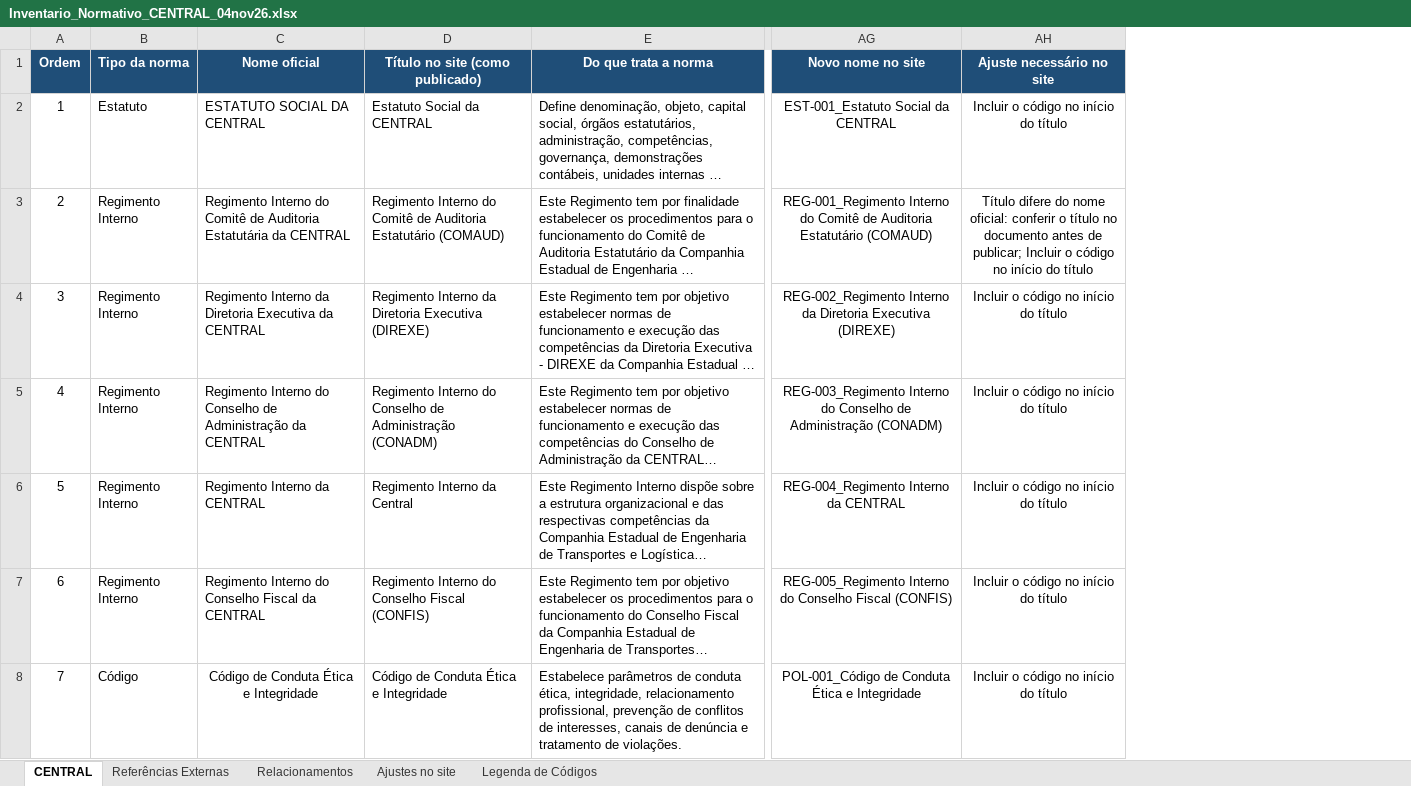
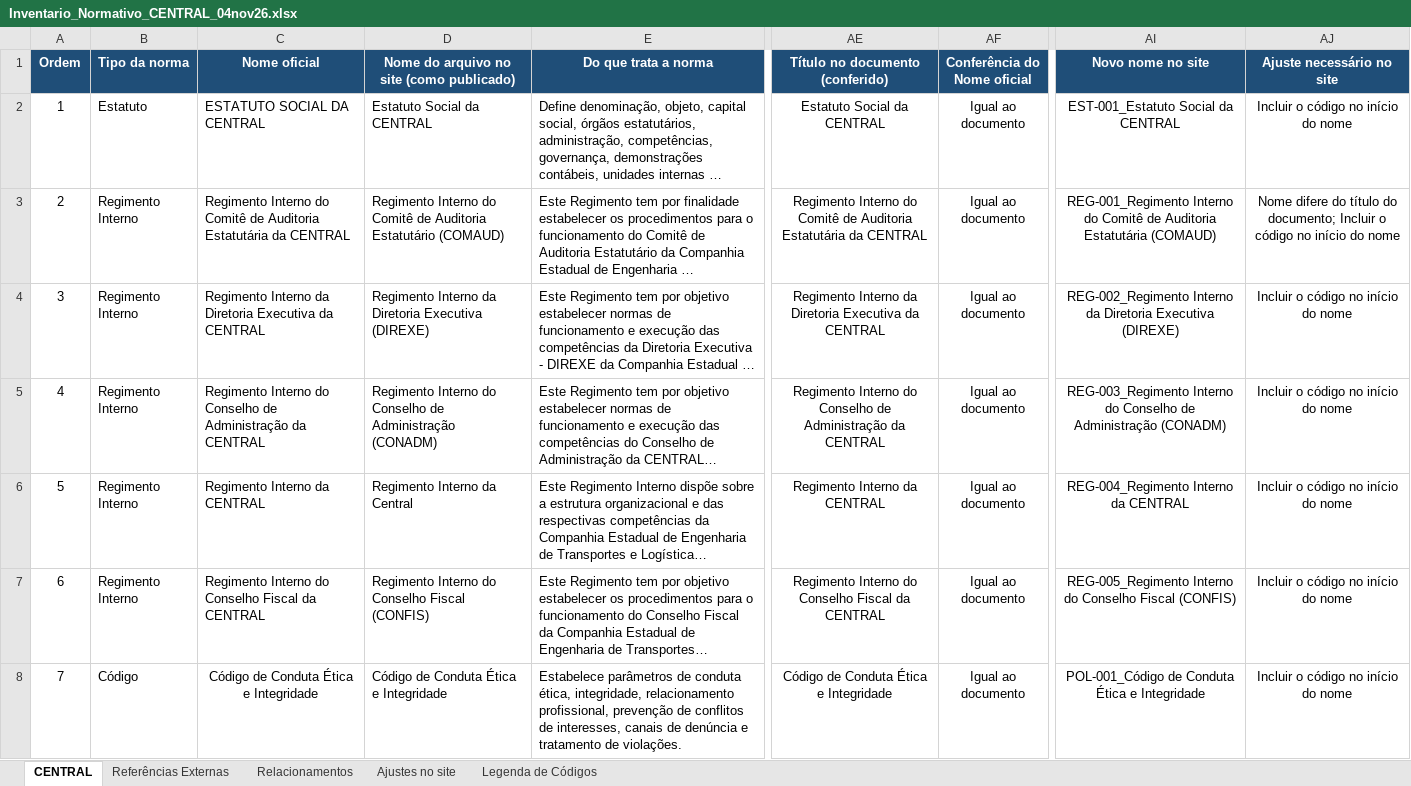
Before and after one commit to Clarice-paiva/Programa-de-Conformidade, an Excel workbook: Inventario_Normativo_CENTRAL_04nov26.xlsx, sheet CENTRAL, drawn as a sheet; only a part is shown, gaps mark what is left out; long unchanged cells end in …; values as stored, in another font and other column widths than the file's, no borders; addresses are those after the commit; the diff covers the shown part only; the diff names each change by its address in the sheet, - before the commit and + after, or states it on an @@ line.

```diff
--- a/Inventario_Normativo_CENTRAL_04nov26.xlsx (sheet CENTRAL)
+++ b/Inventario_Normativo_CENTRAL_04nov26.xlsx (sheet CENTRAL)
+column AE (Título no documento (conferido)), rows 2-8: Estatuto Social da CENTRAL | Regimento Interno do Comitê de Auditoria Estatutária da CENTRAL | Regimento Interno da Diretoria Executiva da CENTRAL | Regimento Interno do Conselho de Administração da CENTRAL | Regimento Interno da CENTRAL | Regimento Interno do Conselho Fiscal da CENTRAL | Código de Conduta Ética e Integridade
+column AF (Conferência do Nome oficial), rows 2-8: all Igual ao documento
-D1: Título no site (como publicado)
+D1: Nome do arquivo no site (como publicado)
-AJ2 (Ajuste necessário no site): Incluir o código no início do título
+AJ2 (Ajuste necessário no site): Incluir o código no início do nome
-AI3 (Novo nome no site): …de Auditoria Estatutário (COMAUD)
+AI3 (Novo nome no site): …de Auditoria Estatutária (COMAUD)
-AJ3 (Ajuste necessário no site): Título difere do nome oficial: conferir o título no documento antes de publicar; Incluir o código no início do título
+AJ3 (Ajuste necessário no site): Nome difere do título do documento; Incluir o código no início do nome
-AJ4:AJ8 (Ajuste necessário no site): Incluir o código no início do título
+AJ4:AJ8 (Ajuste necessário no site): Incluir o código no início do nome
```
Also changed, not shown: 77 edited cells elsewhere in this sheet, sheet Ajustes no site, sheet Legenda de Códigos.
